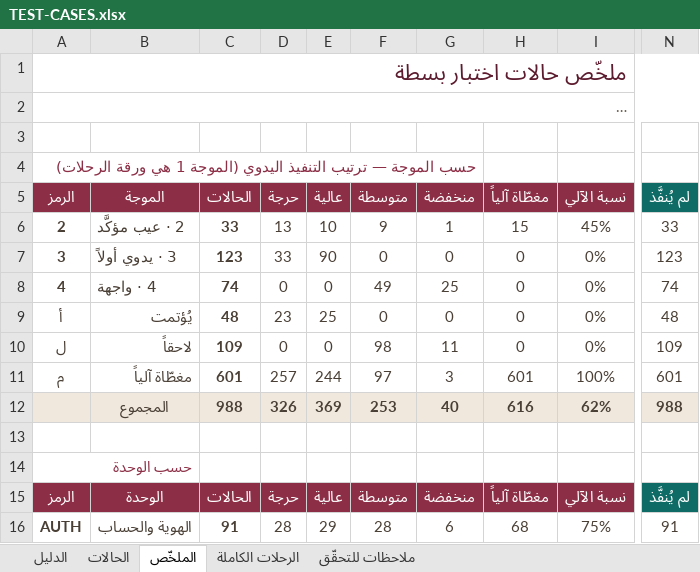
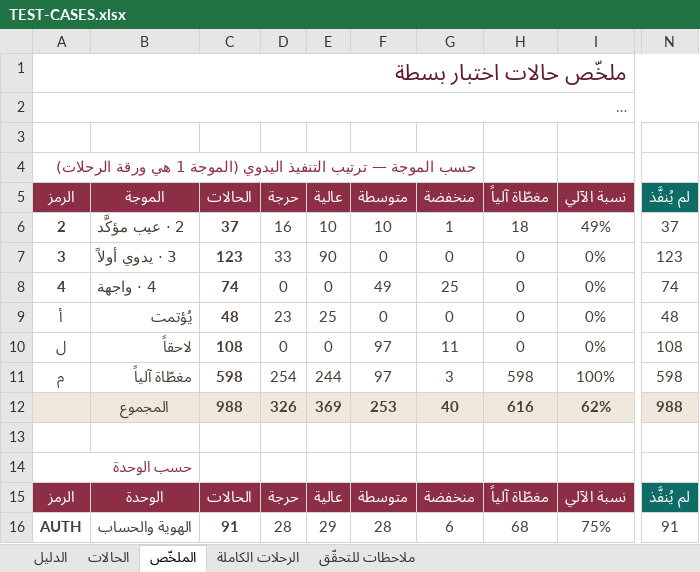
Before and after one commit to Marwa-Samsom/basta, an Excel workbook: docs/06-qa/TEST-CASES.xlsx, sheet الملخّص, drawn as a sheet; only a part is shown, gaps mark what is left out; long unchanged cells end in …; values as stored, in another font and other column widths than the file's, no borders; the diff names each change by its address in the sheet, - before the commit and + after, or states it on an @@ line.

```diff
--- a/docs/06-qa/TEST-CASES.xlsx (sheet الملخّص)
+++ b/docs/06-qa/TEST-CASES.xlsx (sheet الملخّص)
-C6 (الحالات): 33
+C6 (الحالات): 37
-D6 (حرجة): 13
+D6 (حرجة): 16
-F6 (متوسطة): 9
+F6 (متوسطة): 10
-H6 (مغطّاة آلياً): 15
+H6 (مغطّاة آلياً): 18
-I6 (نسبة الآلي): 45%
+I6 (نسبة الآلي): 49%
-N6 (لم يُنفَّذ): 33
+N6 (لم يُنفَّذ): 37
-C10 (الحالات): 109
+C10 (الحالات): 108
-F10 (متوسطة): 98
+F10 (متوسطة): 97
-N10 (لم يُنفَّذ): 109
+N10 (لم يُنفَّذ): 108
-C11 (الحالات): 601
+C11 (الحالات): 598
-D11 (حرجة): 257
+D11 (حرجة): 254
-H11 (مغطّاة آلياً): 601
+H11 (مغطّاة آلياً): 598
-N11 (لم يُنفَّذ): 601
+N11 (لم يُنفَّذ): 598
```
Also changed, not shown: sheet الحالات, sheet ملاحظات للتحقّق, sheet الدليل, sheet الرحلات الكاملة.
